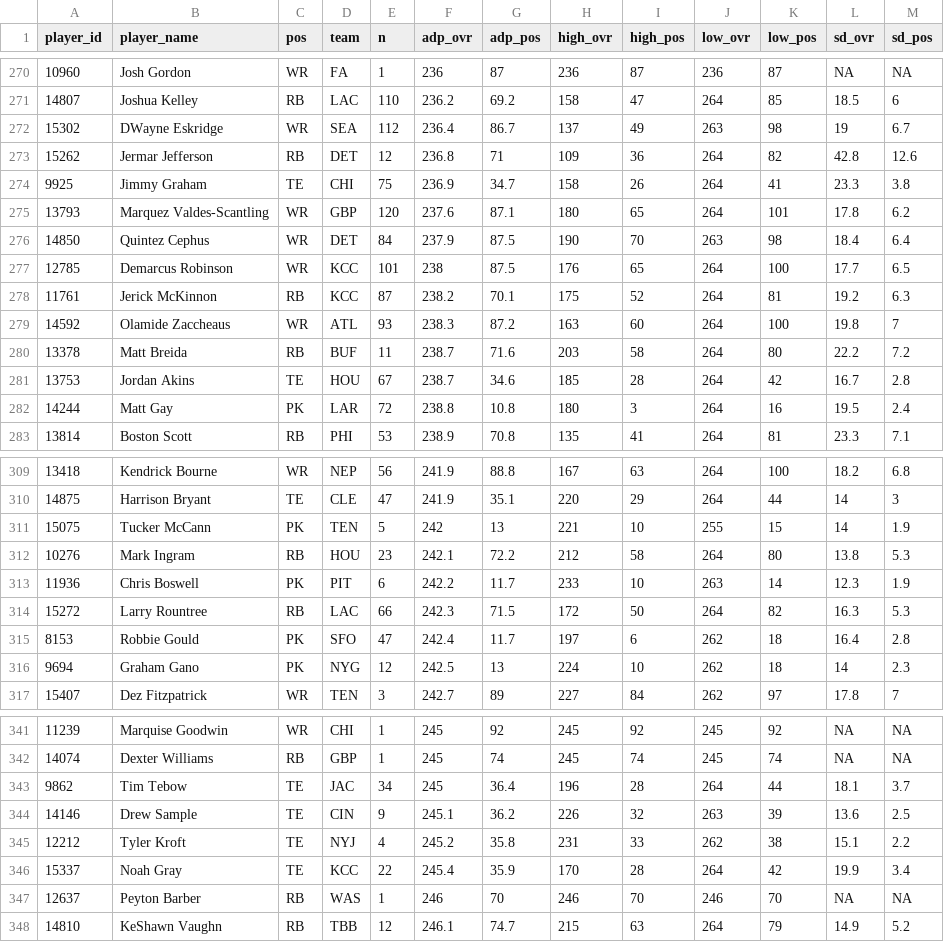
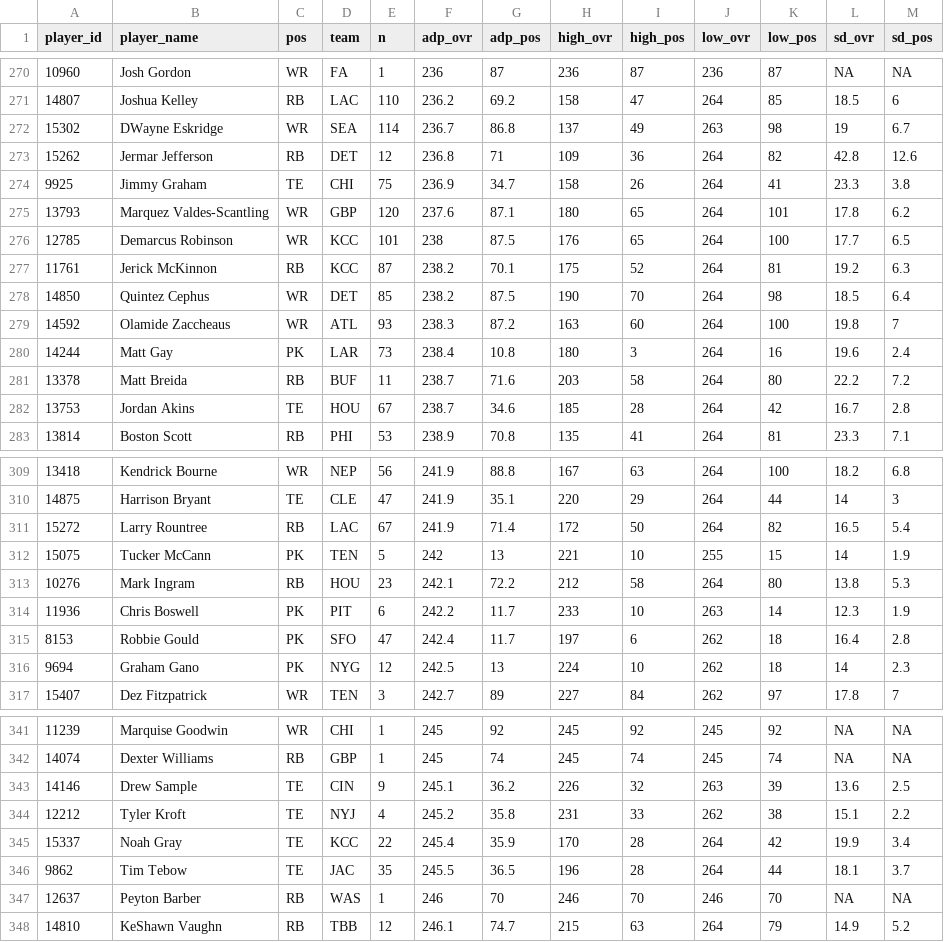
Before and after one commit to dynastyprocess/data-mfl_public, a CSV file: sfb_main_adp.csv, drawn as a sheet; only a part is shown, gaps mark what is left out; the diff covers the shown part only.

```diff
--- a/sfb_main_adp.csv
+++ b/sfb_main_adp.csv
@@ -271,3 +271,3 @@
 "14807","Joshua Kelley","RB","LAC",110,236.2,69.2,158,47,264,85,18.5,6
-"15302","DWayne Eskridge","WR","SEA",112,236.4,86.7,137,49,263,98,19,6.7
+"15302","DWayne Eskridge","WR","SEA",114,236.7,86.8,137,49,263,98,19,6.7
 "15262","Jermar Jefferson","RB","DET",12,236.8,71,109,36,264,82,42.8,12.6
@@ -275,9 +275,9 @@
 "13793","Marquez Valdes-Scantling","WR","GBP",120,237.6,87.1,180,65,264,101,17.8,6.2
-"14850","Quintez Cephus","WR","DET",84,237.9,87.5,190,70,263,98,18.4,6.4
 "12785","Demarcus Robinson","WR","KCC",101,238,87.5,176,65,264,100,17.7,6.5
 "11761","Jerick McKinnon","RB","KCC",87,238.2,70.1,175,52,264,81,19.2,6.3
+"14850","Quintez Cephus","WR","DET",85,238.2,87.5,190,70,264,98,18.5,6.4
 "14592","Olamide Zaccheaus","WR","ATL",93,238.3,87.2,163,60,264,100,19.8,7
+"14244","Matt Gay","PK","LAR",73,238.4,10.8,180,3,264,16,19.6,2.4
 "13378","Matt Breida","RB","BUF",11,238.7,71.6,203,58,264,80,22.2,7.2
 "13753","Jordan Akins","TE","HOU",67,238.7,34.6,185,28,264,42,16.7,2.8
-"14244","Matt Gay","PK","LAR",72,238.8,10.8,180,3,264,16,19.5,2.4
 "13814","Boston Scott","RB","PHI",53,238.9,70.8,135,41,264,81,23.3,7.1
@@ -310,2 +310,3 @@
 "14875","Harrison Bryant","TE","CLE",47,241.9,35.1,220,29,264,44,14,3
+"15272","Larry Rountree","RB","LAC",67,241.9,71.4,172,50,264,82,16.5,5.4
 "15075","Tucker McCann","PK","TEN",5,242,13,221,10,255,15,14,1.9
@@ -313,3 +314,2 @@
 "11936","Chris Boswell","PK","PIT",6,242.2,11.7,233,10,263,14,12.3,1.9
-"15272","Larry Rountree","RB","LAC",66,242.3,71.5,172,50,264,82,16.3,5.3
 "8153","Robbie Gould","PK","SFO",47,242.4,11.7,197,6,262,18,16.4,2.8
@@ -342,3 +342,2 @@
 "14074","Dexter Williams","RB","GBP",1,245,74,245,74,245,74,NA,NA
-"9862","Tim Tebow","TE","JAC",34,245,36.4,196,28,264,44,18.1,3.7
 "14146","Drew Sample","TE","CIN",9,245.1,36.2,226,32,263,39,13.6,2.5
@@ -346,2 +345,3 @@
 "15337","Noah Gray","TE","KCC",22,245.4,35.9,170,28,264,42,19.9,3.4
+"9862","Tim Tebow","TE","JAC",35,245.5,36.5,196,28,264,44,18.1,3.7
 "12637","Peyton Barber","RB","WAS",1,246,70,246,70,246,70,NA,NA
```
Also changed, not shown: 1 added row, 1 removed row and 55 edited cells elsewhere in this file, sfb_satellite_adp.csv.
